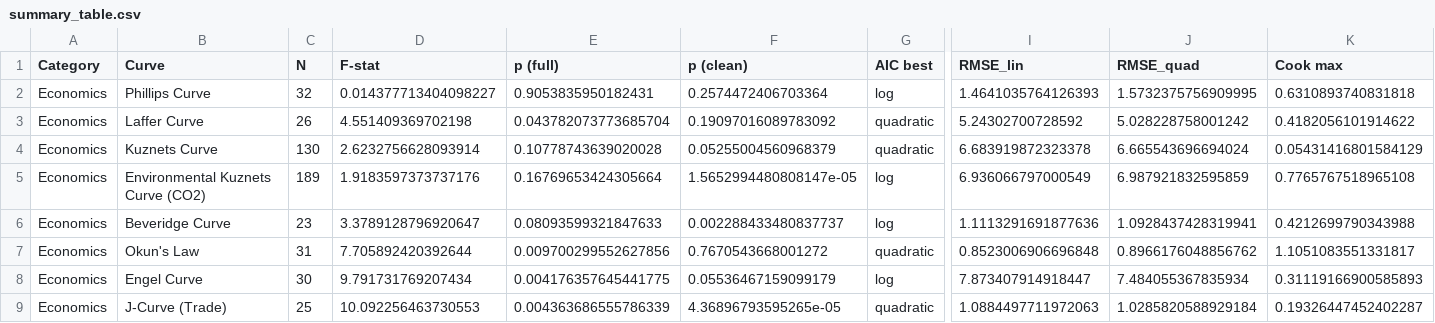
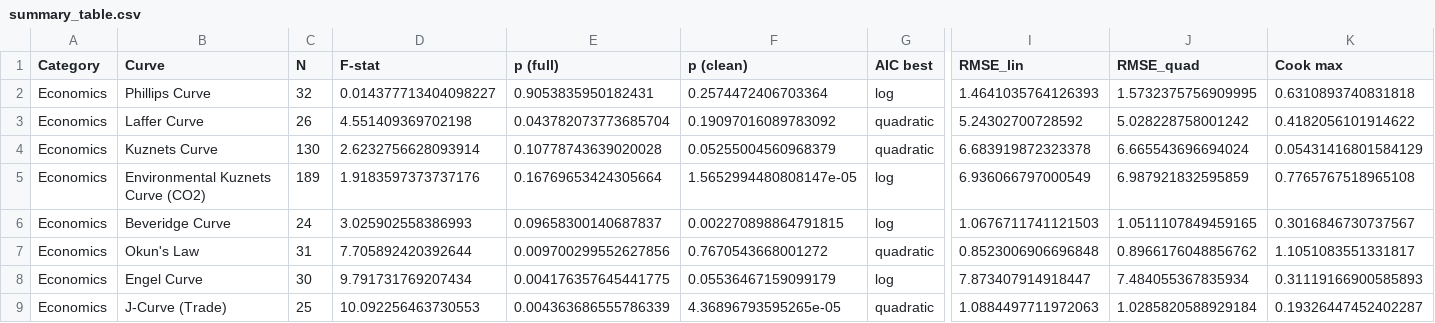
Before and after one commit to bougtoir/medical-accident-its-analysis, a CSV file: canonical_curves_reexamination/results/summary_table.csv, drawn as a sheet; only a part is shown, gaps mark what is left out; the diff names each change by its address in the sheet, - before the commit and + after, or states it on an @@ line.

```diff
--- a/canonical_curves_reexamination/results/summary_table.csv
+++ b/canonical_curves_reexamination/results/summary_table.csv
-C6 (N): 23
+C6 (N): 24
-D6 (F-stat): 3.3789128796920647
+D6 (F-stat): 3.025902558386993
-E6 (p (full)): 0.08093599321847633
+E6 (p (full)): 0.09658300140687837
-F6 (p (clean)): 0.002288433480837737
+F6 (p (clean)): 0.002270898864791815
-I6 (RMSE_lin): 1.1113291691877636
+I6 (RMSE_lin): 1.0676711741121503
-J6 (RMSE_quad): 1.0928437428319941
+J6 (RMSE_quad): 1.0511107849459165
-K6 (Cook max): 0.4212699790343988
+K6 (Cook max): 0.3016846730737567
```
Also changed, not shown: canonical_curves_reexamination/data/source_metadata.csv, 7 other files.
